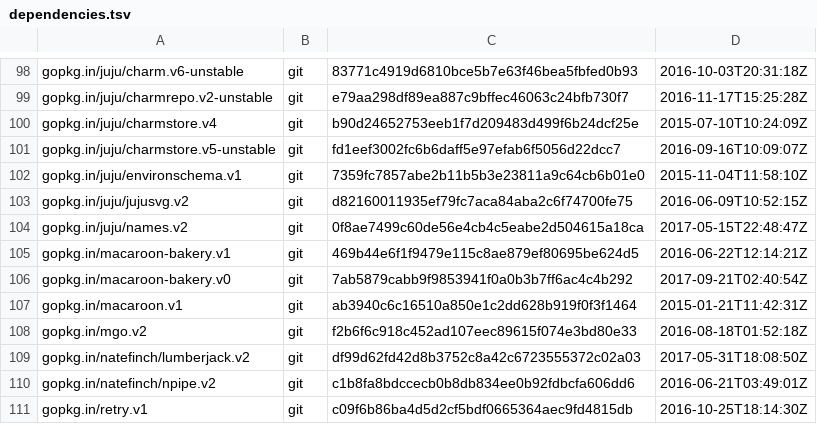
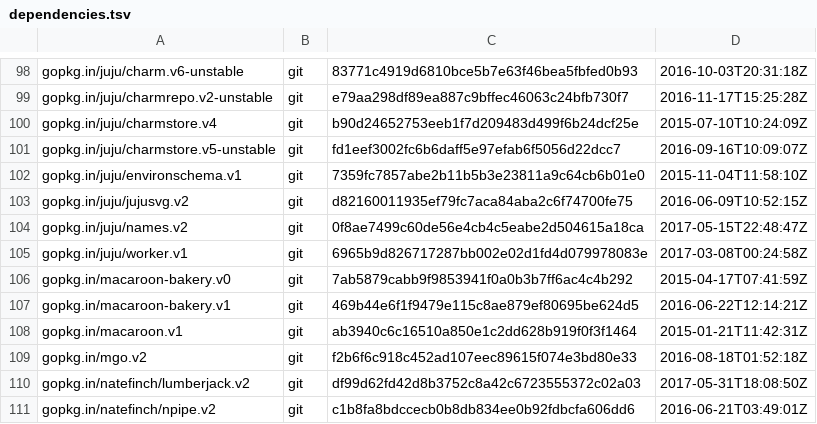
Before and after one commit to juju/1.25-upgrade, a TSV file: dependencies.tsv, drawn as a sheet; only a part is shown, gaps mark what is left out; the shorter side is filled out with more unchanged rows; removed rows and columns are numbered as before the commit, all else as after; the diff names each change by its address in the sheet, - before the commit and + after, or states it on an @@ line.

Commit message:
Add missing juju/worker.v1 dependency

```diff
--- a/dependencies.tsv
+++ b/dependencies.tsv
+row 105: gopkg.in/juju/worker.v1 | git | 6965b9d826717287bb002e02d1fd4d079978083e | 2017-03-08T00:24:58Z
+row 106: gopkg.in/macaroon-bakery.v0 | git | 7ab5879cabb9f9853941f0a0b3b7ff6ac4c4b292 | 2015-04-17T07:41:59Z
-row 106: gopkg.in/macaroon-bakery.v0 | git | 7ab5879cabb9f9853941f0a0b3b7ff6ac4c4b292 | 2017-09-21T02:40:54Z
```
